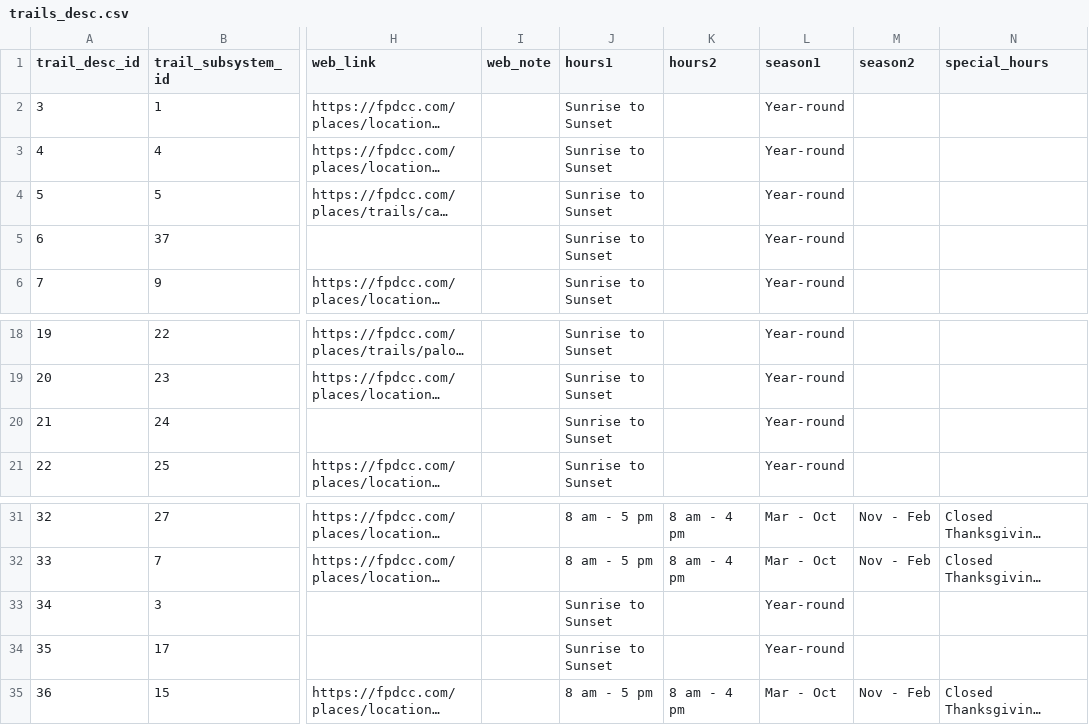
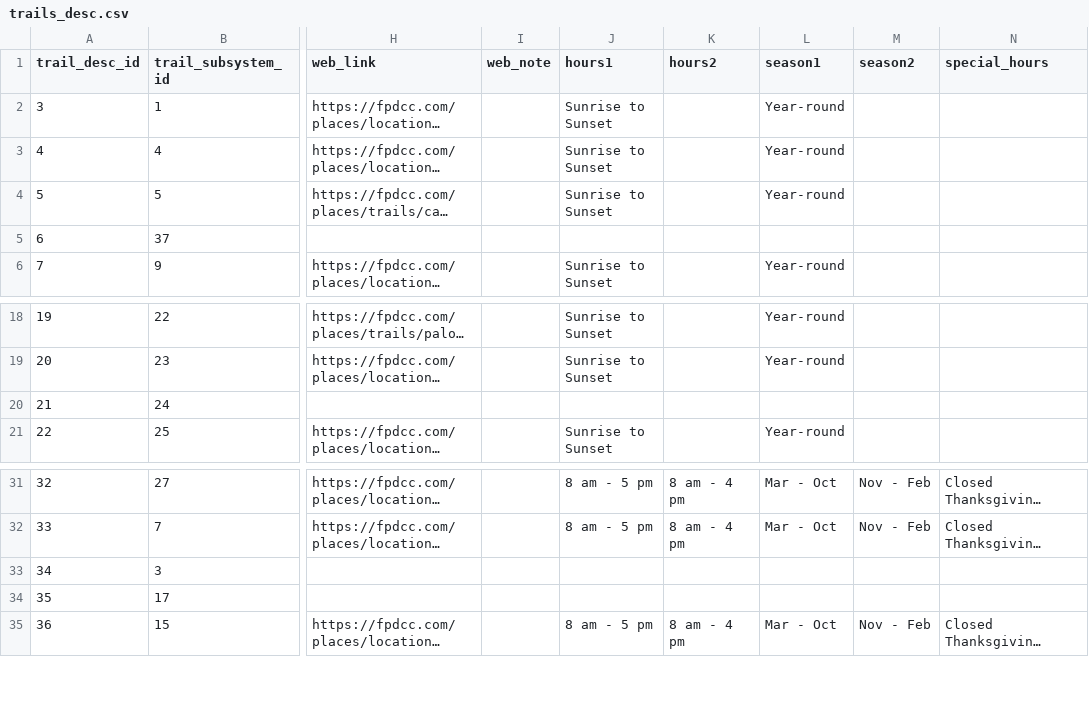
Before and after one commit to fpdcc/webmap_data_updates, a CSV file: map data/trails_desc.csv, drawn as a sheet; only a part is shown, gaps mark what is left out; long unchanged cells end in …; the diff names each change by its address in the sheet, - before the commit and + after, or states it on an @@ line.

```diff
--- a/map data/trails_desc.csv
+++ b/map data/trails_desc.csv
-J5 (hours1): Sunrise to Sunset
+J5 (hours1): (empty)
-L5 (season1): Year-round
+L5 (season1): (empty)
-J20 (hours1): Sunrise to Sunset
+J20 (hours1): (empty)
-L20 (season1): Year-round
+L20 (season1): (empty)
-J33:J34 (hours1): Sunrise to Sunset
+J33:J34 (hours1): (empty)
-L33:L34 (season1): Year-round
+L33:L34 (season1): (empty)
```
Also changed, not shown: map data/activities.csv, map data/parking_entrance.csv, 3 other files.
